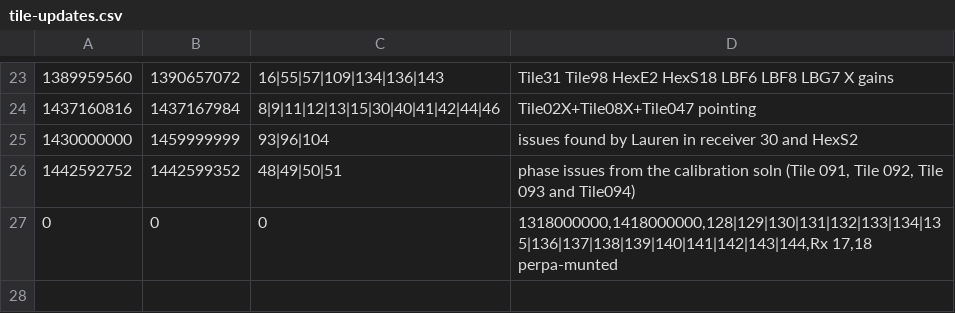
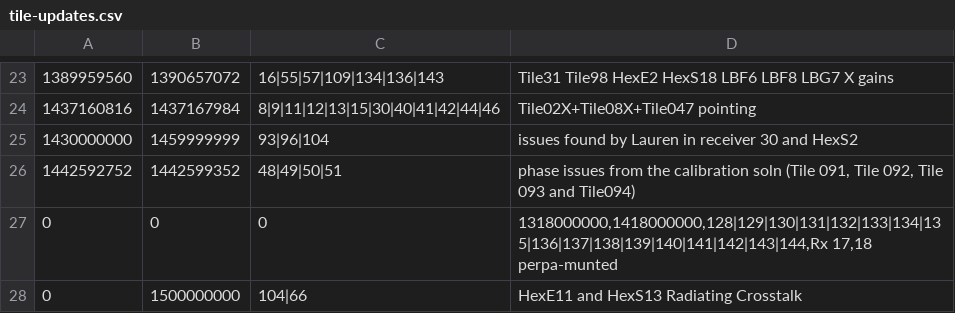
Before and after one commit to MWATelescope/MWAEoR-Pipeline, a CSV file: tile-updates.csv, drawn as a sheet; only a part is shown, gaps mark what is left out; the diff names each change by its address in the sheet, - before the commit and + after, or states it on an @@ line.

Commit message:
tile updates HexE11 radiating crosstalk

```diff
--- a/tile-updates.csv
+++ b/tile-updates.csv
+row 28: 0 | 1500000000 | 104|66 | HexE11 and HexS13 Radiating Crosstalk
```
